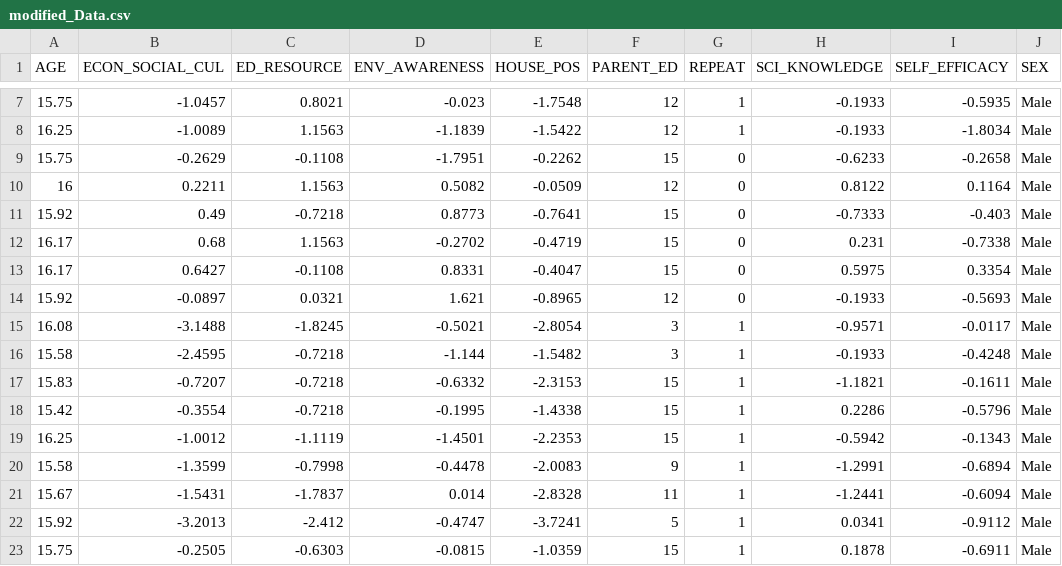
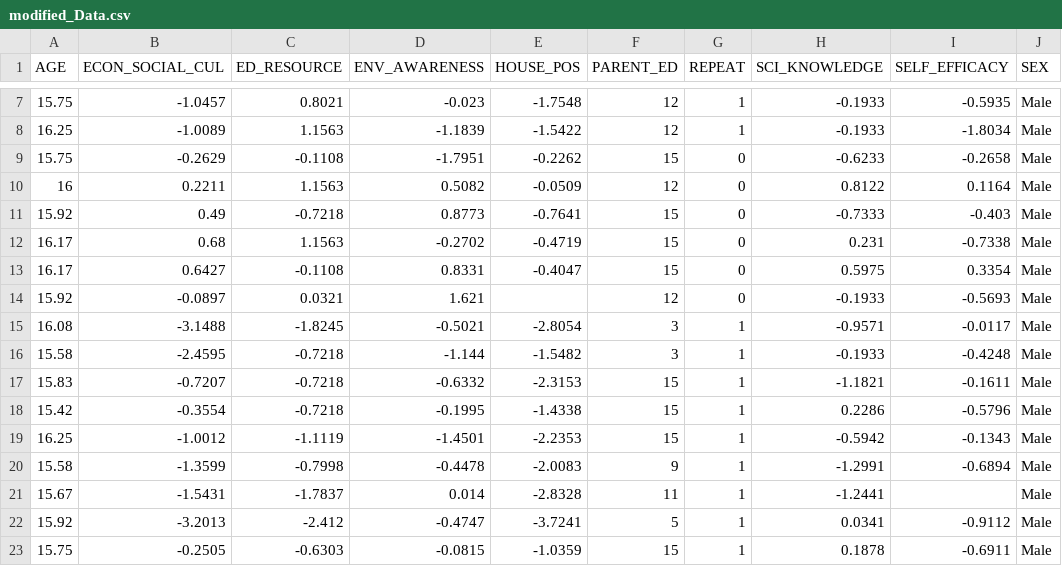
Before and after one commit to KennedyTO/R_Workshop, a CSV file: modified_Data.csv, drawn as a sheet; only a part is shown, gaps mark what is left out; the diff names each change by its address in the sheet, - before the commit and + after, or states it on an @@ line.

```diff
--- a/modified_Data.csv
+++ b/modified_Data.csv
-E14 (HOUSE_POS): -0.8965
+E14 (HOUSE_POS): (empty)
-I21 (SELF_EFFICACY): -0.6094
+I21 (SELF_EFFICACY): (empty)
```
Also changed, not shown: 5 other files.
